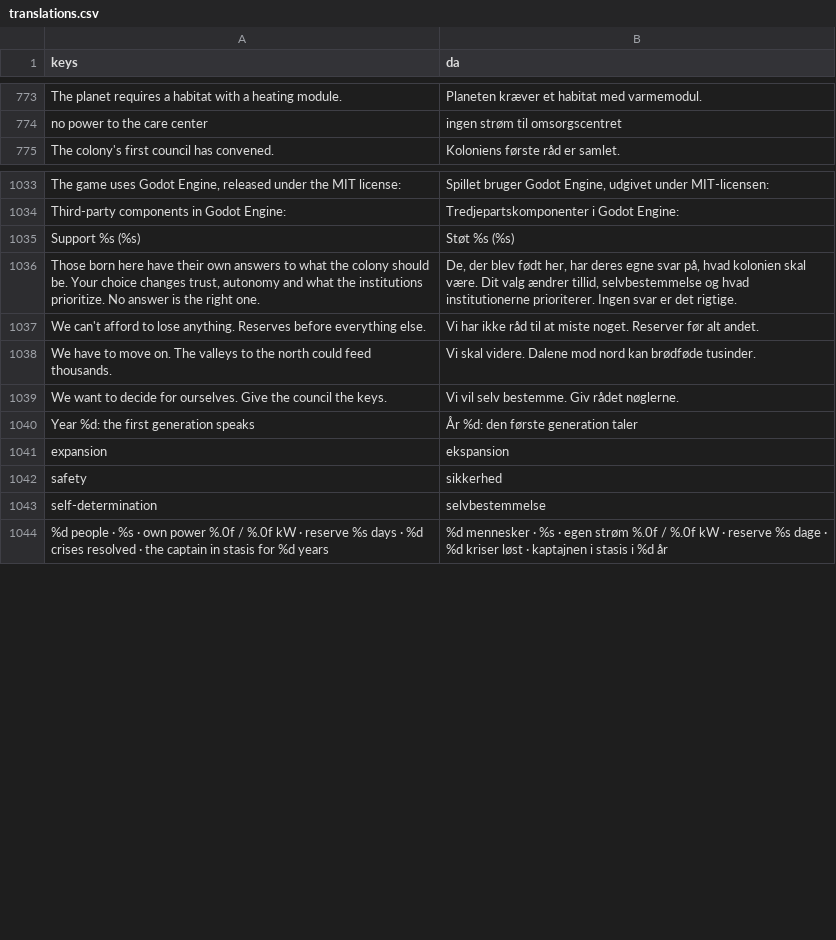
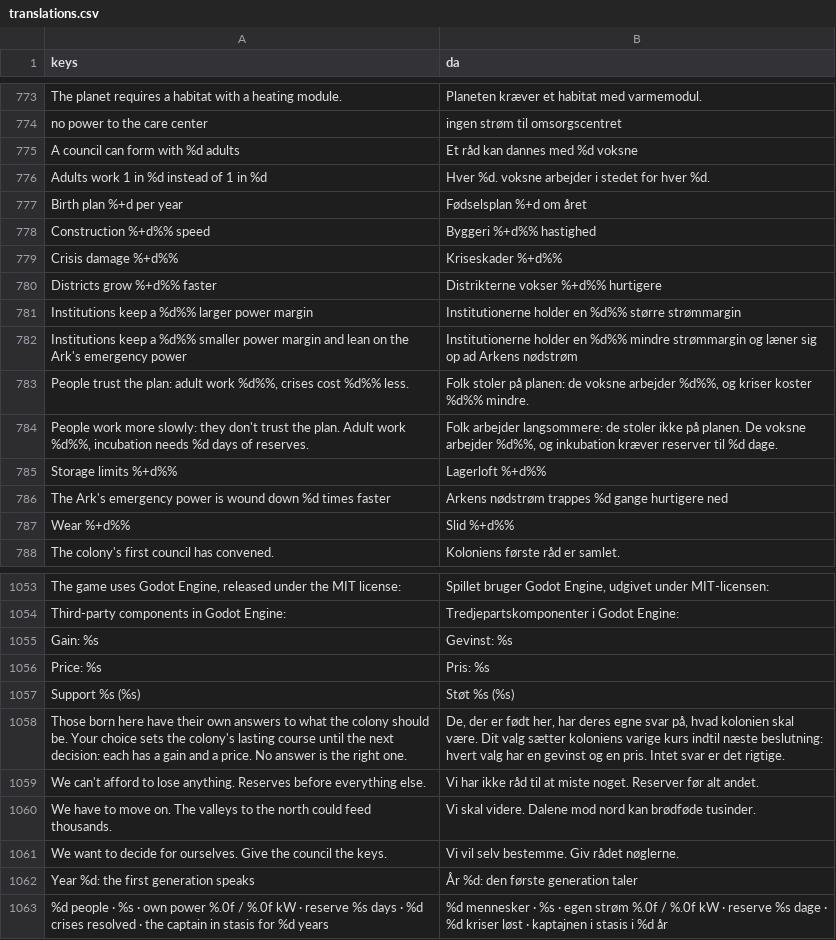
Before and after one commit to sebastianlistfeirup/GENESISARK, a CSV file: localization/translations.csv, drawn as a sheet; only a part is shown, gaps mark what is left out; addresses are those after the commit; the diff covers the shown part only; the diff names each change by its address in the sheet, - before the commit and + after, or states it on an @@ line.

```diff
--- a/localization/translations.csv
+++ b/localization/translations.csv
+row 775: A council can form with %d adults | Et råd kan dannes med %d voksne
+row 776: Adults work 1 in %d instead of 1 in %d | Hver %d. voksne arbejder i stedet for hver %d.
+row 777: Birth plan %+d per year | Fødselsplan %+d om året
+row 778: Construction %+d%% speed | Byggeri %+d%% hastighed
+row 779: Crisis damage %+d%% | Kriseskader %+d%%
+row 780: Districts grow %+d%% faster | Distrikterne vokser %+d%% hurtigere
+row 781: Institutions keep a %d%% larger power margin | Institutionerne holder en %d%% større strømmargin
+row 782: Institutions keep a %d%% smaller power margin and lean on the Ark's emergency power | Institutionerne holder en %d%% mindre strømmargin og læner sig op ad Arkens nødstrøm
+row 783: People trust the plan: adult work %d%%, crises cost %d%% less. | Folk stoler på planen: de voksne arbejder %d%%, og kriser koster %d%% mindre.
+row 784: People work more slowly: they don't trust the plan. Adult work %d%%, incubation needs %d days of reserves. | Folk arbejder langsommere: de stoler ikke på planen. De voksne arbejder %d%%, og inkubation kræver reserver til %d dage.
+row 785: Storage limits %+d%% | Lagerloft %+d%%
+row 786: The Ark's emergency power is wound down %d times faster | Arkens nødstrøm trappes %d gange hurtigere ned
+row 787: Wear %+d%% | Slid %+d%%
+row 1055: Gain: %s | Gevinst: %s
+row 1056: Price: %s | Pris: %s
-A1058 (keys): …Your choice changes trust, autonomy and what the institutions prioritize. No answer…
+A1058 (keys): …Your choice sets the colony's lasting course until the next decision: each has a gain and a price. No answer…
-B1058 (da): De, der blev født her, har deres egne svar på, hvad kolonien skal være. Dit valg ændrer tillid, selvbestemmelse og hvad institutionerne prioriterer. Ingen svar er…
+B1058 (da): De, der er født her, har deres egne svar på, hvad kolonien skal være. Dit valg sætter koloniens varige kurs indtil næste beslutning: hvert valg har en gevinst og en pris. Intet svar er…
@@ row 1041 moved to row 1002: expansion @@
@@ row 1042 moved to row 1004: safety @@
@@ row 1043 moved to row 1005: self-determination @@
```
Also changed, not shown: 4 added rows elsewhere in this file, 4 other files.
